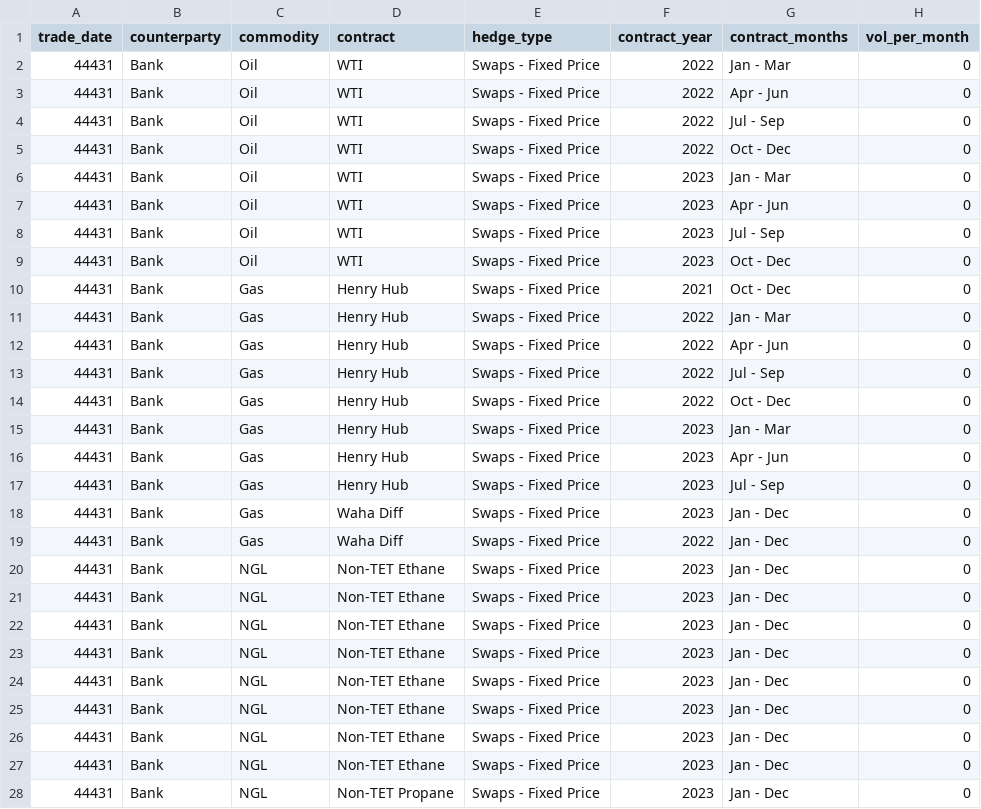
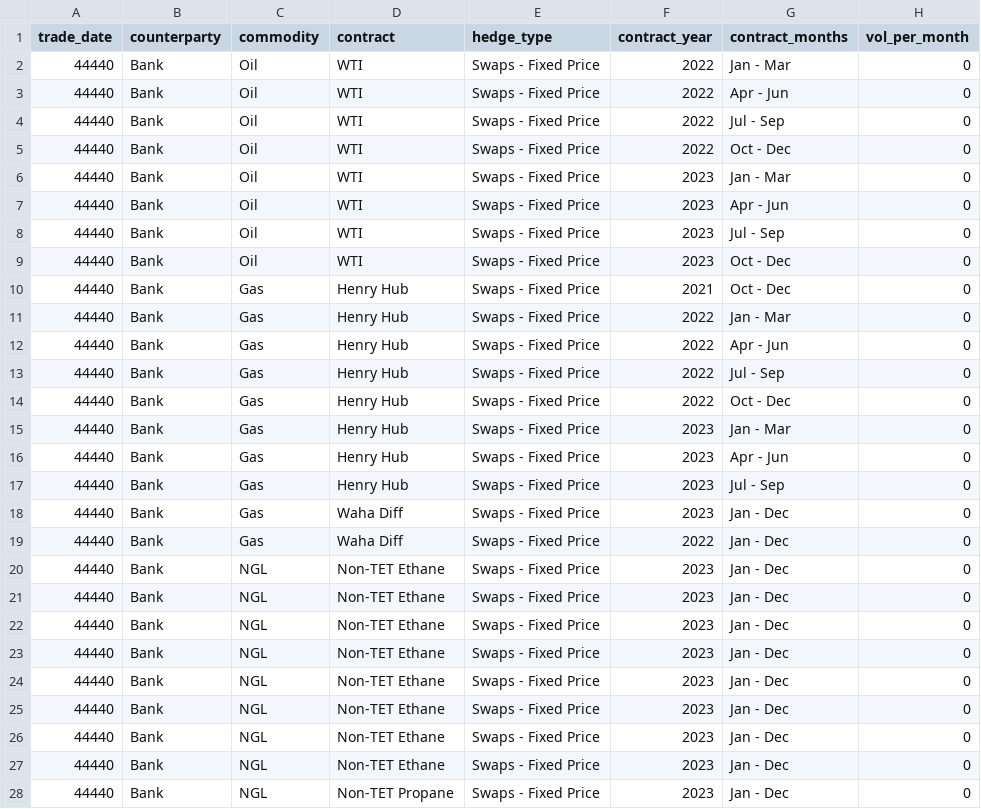
Before and after one commit to optiquant/bootstrapper-og, a CSV file: _model_input/_csv_drivers/current_hedges.csv, drawn as a sheet; only a part is shown; the diff covers the shown part only; the diff names each change by its address in the sheet, - before the commit and + after, or states it on an @@ line.

```diff
--- a/_model_input/_csv_drivers/current_hedges.csv
+++ b/_model_input/_csv_drivers/current_hedges.csv
-A2:A28 (trade_date): 44431
+A2:A28 (trade_date): 44440
```
Also changed, not shown: 32 edited cells elsewhere in this file, _model_input/_csv_drivers/asset_level_drivers.csv, _model_input/_csv_drivers/old_hedges.csv, 9 other files.
